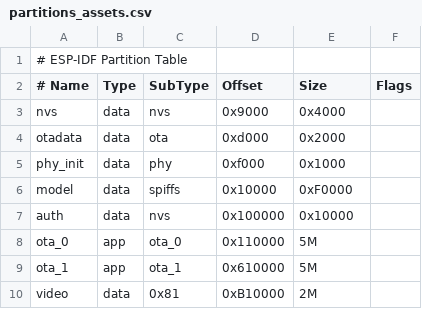
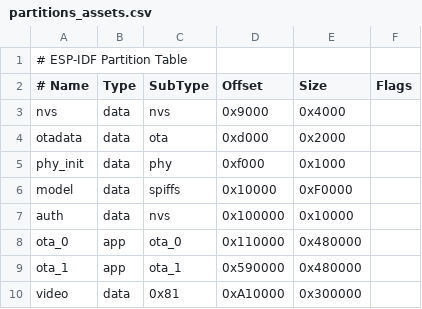
Before and after one commit to gizwits/OpenEmbodied, a CSV file: partitions_assets.csv, drawn as a sheet.

```diff
--- a/partitions_assets.csv
+++ b/partitions_assets.csv
@@ -7,4 +7,4 @@ model,    data, spiffs,  0x10000,   0xF0000,
 auth,     data, nvs,     0x100000,  0x10000,
-ota_0,    app,  ota_0,   0x110000,  5M,
-ota_1,    app,  ota_1,   0x610000,  5M,
-video,    data, 0x81,    0xB10000,  2M,
+ota_0,    app,  ota_0,   0x110000,  0x480000,
+ota_1,    app,  ota_1,   0x590000,  0x480000,
+video,    data, 0x81,    0xA10000,  0x300000,
```
Also changed, not shown: 8 other files.
